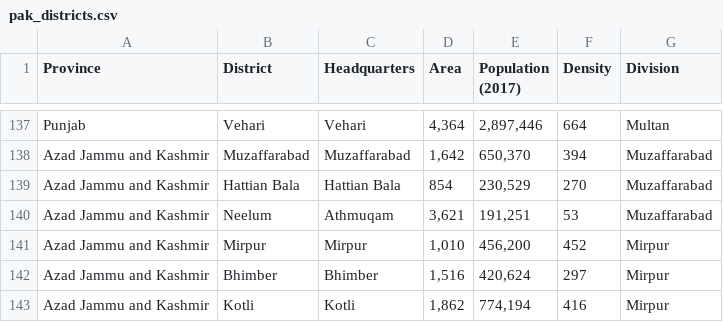
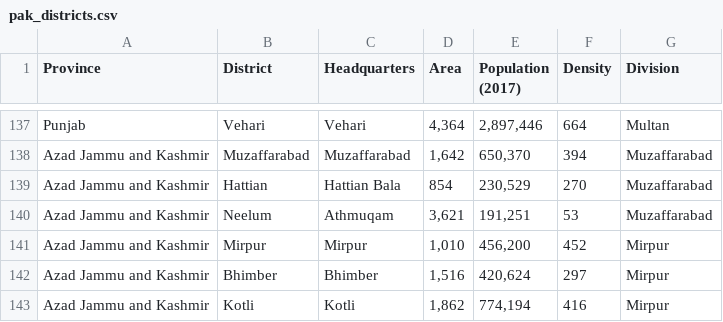
Before and after one commit to AmmarMalik93/Pakistan-Districtwise-Data, a CSV file: pak_districts.csv, drawn as a sheet; only a part is shown, gaps mark what is left out; the diff covers the shown part only.

Commit message:
Update pak_districts.csv

```diff
--- a/pak_districts.csv
+++ b/pak_districts.csv
@@ -138,3 +138,3 @@ Punjab,Vehari,Vehari,"4,364","2,897,446",664,Multan
 Azad Jammu and Kashmir,Muzaffarabad,Muzaffarabad,"1,642","650,370",394,Muzaffarabad
-Azad Jammu and Kashmir,Hattian Bala,Hattian Bala,854,"230,529",270,Muzaffarabad
+Azad Jammu and Kashmir,Hattian,Hattian Bala,854,"230,529",270,Muzaffarabad
 Azad Jammu and Kashmir,Neelum,Athmuqam,"3,621","191,251",53,Muzaffarabad
```
Also changed, not shown: 21 edited cells elsewhere in this file.
